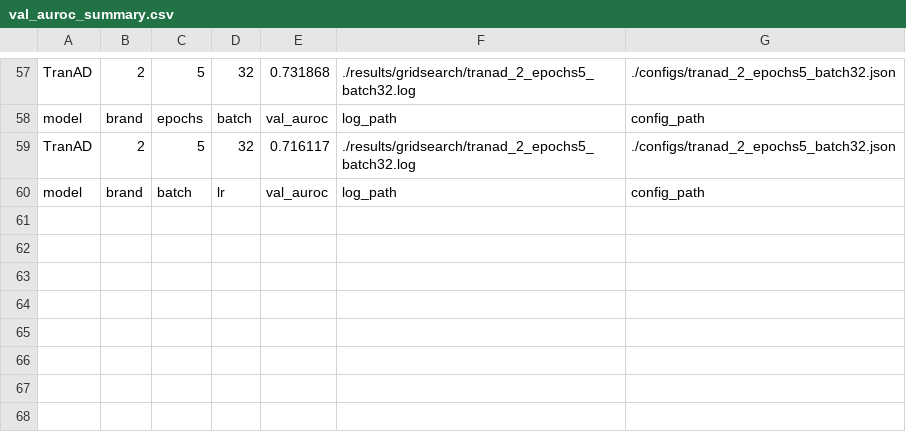
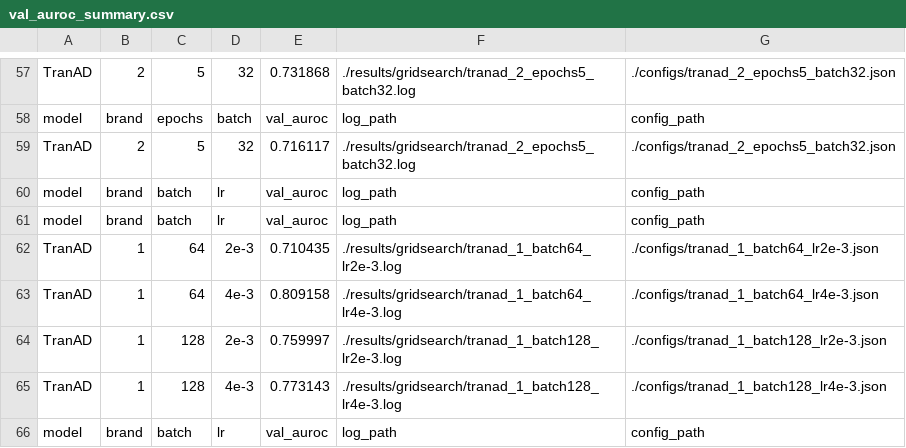
Before and after one commit to vlzhfeh01-boop/TranAD_gridsearch, a CSV file: results/gridsearch/val_auroc_summary.csv, drawn as a sheet; only a part is shown, gaps mark what is left out.

```diff
--- a/results/gridsearch/val_auroc_summary.csv
+++ b/results/gridsearch/val_auroc_summary.csv
@@ -60 +60,7 @@ TranAD,2,5,32,0.716117,./results/gridsearch/tranad_2_epochs5_batch32.log,./confi
 model,brand,batch,lr,val_auroc,log_path,config_path
+model,brand,batch,lr,val_auroc,log_path,config_path
+TranAD,1,64,2e-3,0.710435,./results/gridsearch/tranad_1_batch64_lr2e-3.log,./configs/tranad_1_batch64_lr2e-3.json
+TranAD,1,64,4e-3,0.809158,./results/gridsearch/tranad_1_batch64_lr4e-3.log,./configs/tranad_1_batch64_lr4e-3.json
+TranAD,1,128,2e-3,0.759997,./results/gridsearch/tranad_1_batch128_lr2e-3.log,./configs/tranad_1_batch128_lr2e-3.json
+TranAD,1,128,4e-3,0.773143,./results/gridsearch/tranad_1_batch128_lr4e-3.log,./configs/tranad_1_batch128_lr4e-3.json
+model,brand,batch,lr,val_auroc,log_path,config_path
```
Also changed, not shown: 23 other files.
